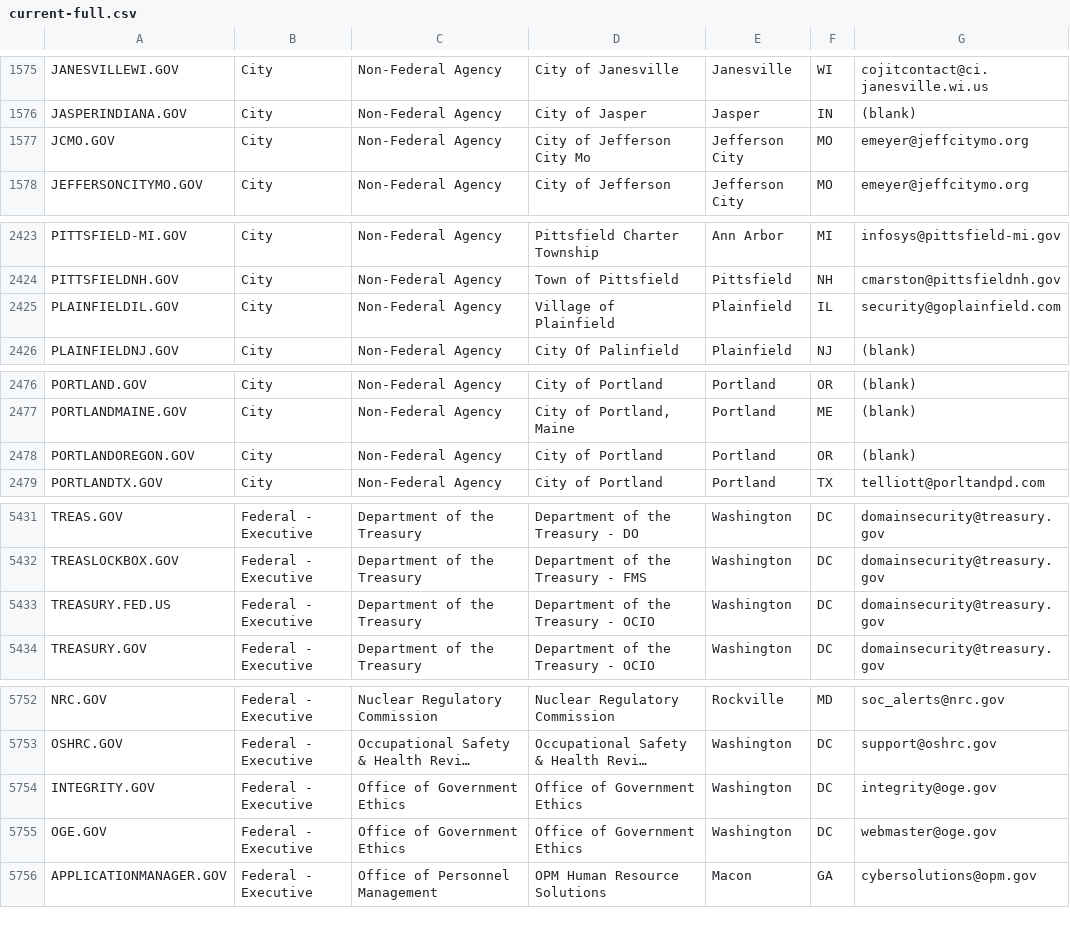
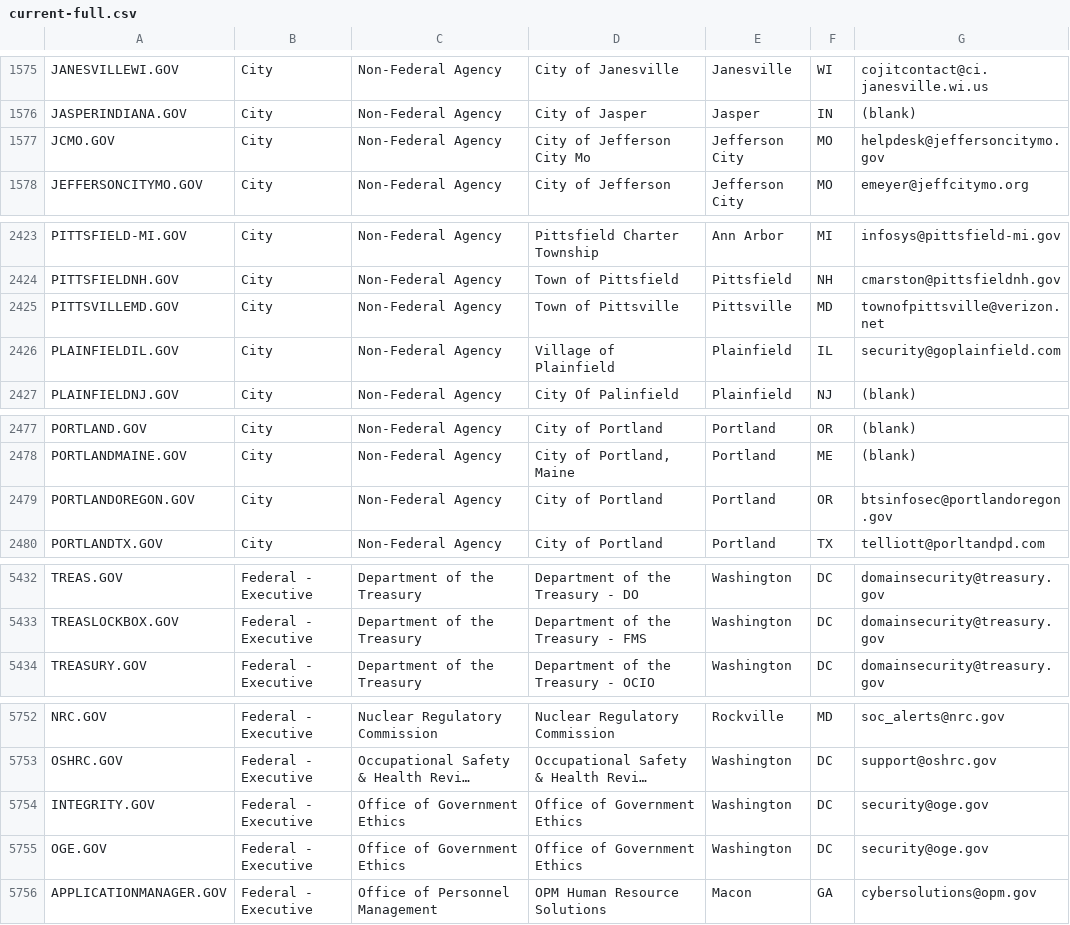
Before and after one commit to climber-girl/dotgov-data, a CSV file: current-full.csv, drawn as a sheet; only a part is shown, gaps mark what is left out; long unchanged cells end in …; removed rows and columns are numbered as before the commit, all else as after; the diff covers the shown part only; the diff names each change by its address in the sheet, - before the commit and + after, or states it on an @@ line.

Commit message:
Flat: latest data (2022-02-25T06:26:15.961Z) {   "date": "2022-02-25T06:26:15.961Z",   "files": [     {       "name": "current-federal.csv",       "deltaBytes": -141,       "source": "https://domains.dotgov.gov/dotgov-web/publicreports/current-federal"     },     {       "name": "current-full.csv",       "deltaBytes": 8,       "source": "https://domains.dotgov.gov/dotgov-web/publicreports/current-full"     }   ] }

```diff
--- a/current-full.csv
+++ b/current-full.csv
-G1577: emeyer@jeffcitymo.org
+G1577: helpdesk@jeffersoncitymo.gov
+row 2425: PITTSVILLEMD.GOV | City | Non-Federal Agency | Town of Pittsville | Pittsville | MD | townofpittsville@verizon.net
-G2479: (blank)
+G2479: btsinfosec@portlandoregon.gov
-row 5433: TREASURY.FED.US | Federal - Executive | Department of the Treasury | Department of the Treasury - OCIO | Washington | DC | domainsecurity@treasury.gov
-G5754: integrity@oge.gov
+G5754: security@oge.gov
-G5755: webmaster@oge.gov
+G5755: security@oge.gov
```
Also changed, not shown: 1 edited cell elsewhere in this file, current-federal.csv.
